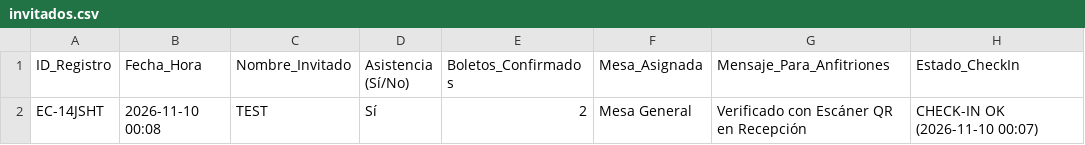
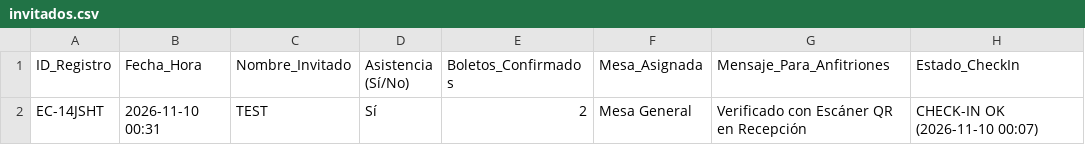
Before and after one commit to eventcraft-ai/invitations, a CSV file: jesus-y-meriver-69e32b/invitados.csv, drawn as a sheet.

Commit message:
Update Guest Excel (jesus-y-meriver-69e32b): 1 families

```diff
--- a/jesus-y-meriver-69e32b/invitados.csv
+++ b/jesus-y-meriver-69e32b/invitados.csv
@@ -1,2 +1,2 @@
 ID_Registro,Fecha_Hora,Nombre_Invitado,Asistencia (Sí/No),Boletos_Confirmados,Mesa_Asignada,Mensaje_Para_Anfitriones,Estado_CheckIn
-"EC-14JSHT","2026-11-10 00:08","TEST","Sí",2,"Mesa General","Verificado con Escáner QR en Recepción","CHECK-IN OK (2026-11-10 00:07)"
+"EC-14JSHT","2026-11-10 00:31","TEST","Sí",2,"Mesa General","Verificado con Escáner QR en Recepción","CHECK-IN OK (2026-11-10 00:07)"
```
Also changed, not shown: 1 other file.
